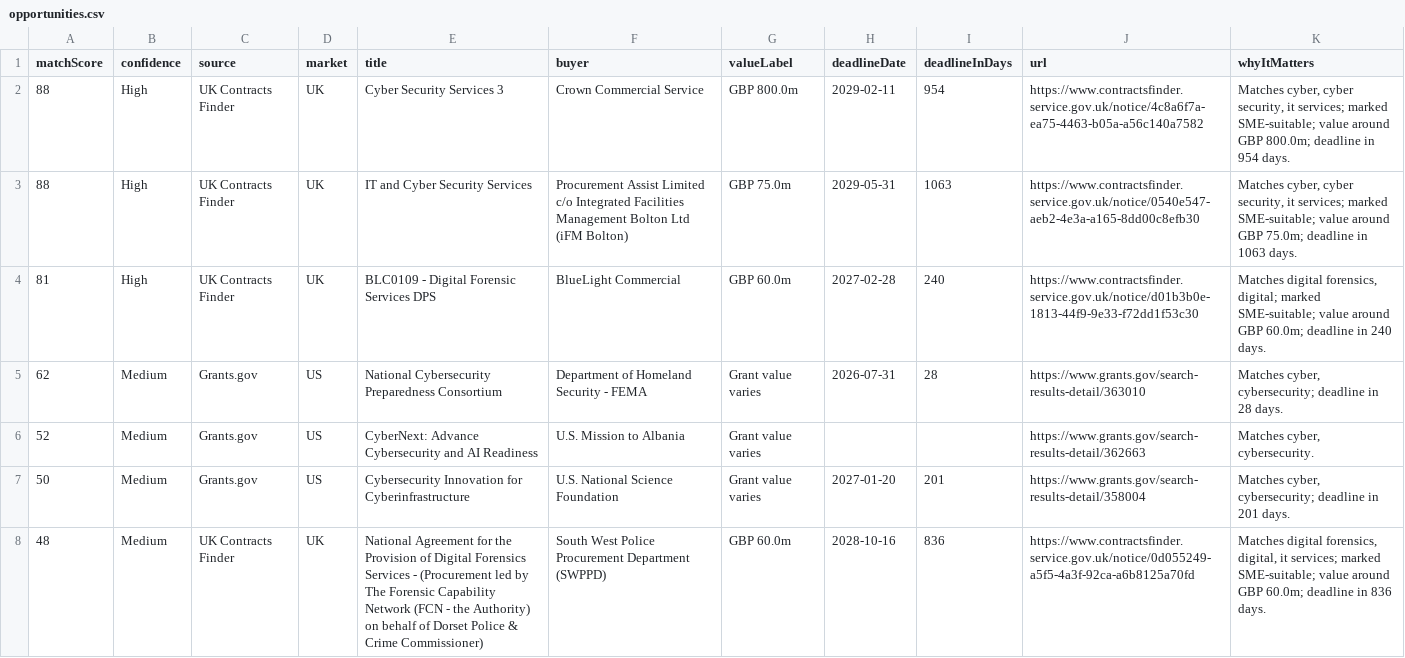
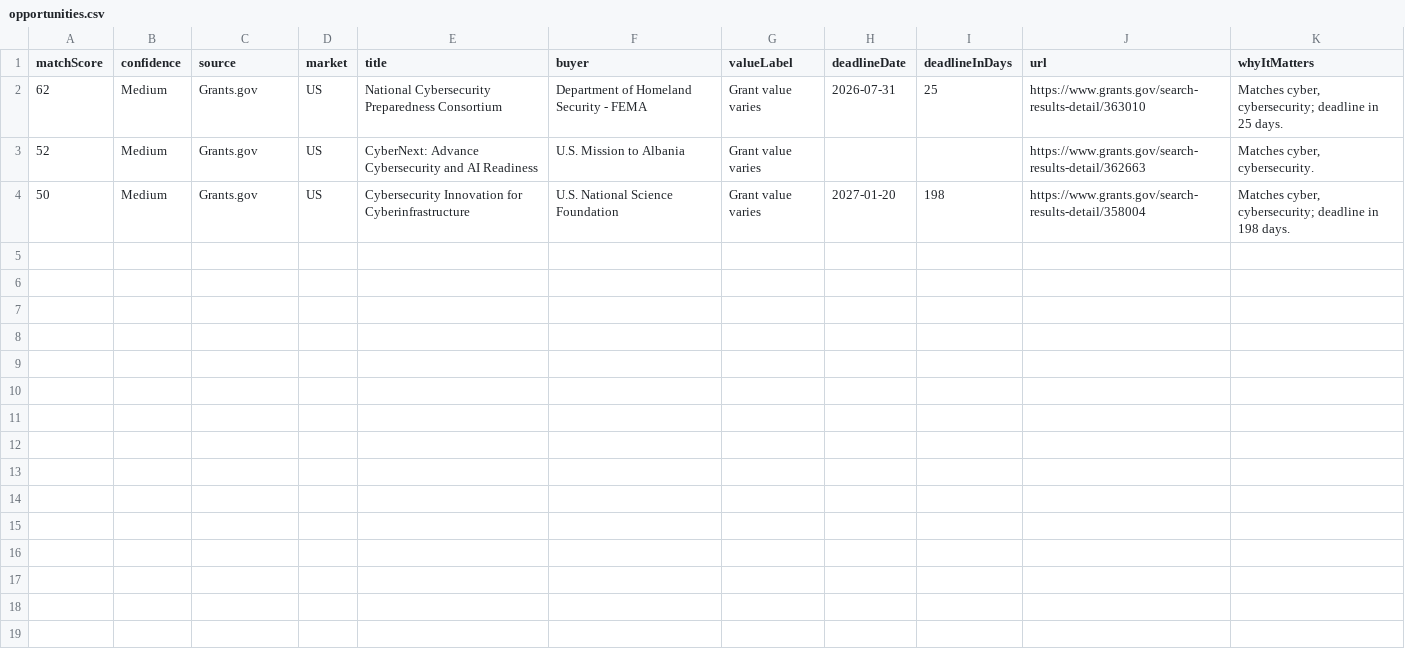
Before and after one commit to ShmGHub/cybertender-radar, a CSV file: docs/data/opportunities.csv, drawn as a sheet.

Commit message:
Refresh CyberTender Radar feed

```diff
--- a/docs/data/opportunities.csv
+++ b/docs/data/opportunities.csv
@@ -1,8 +1,4 @@
 matchScore,confidence,source,market,title,buyer,valueLabel,deadlineDate,deadlineInDays,url,whyItMatters
-88,High,UK Contracts Finder,UK,Cyber Security Services 3,Crown Commercial Service,GBP 800.0m,2029-02-11,954,https://www.contractsfinder.service.gov.uk/notice/4c8a6f7a-ea75-4463-b05a-a56c140a7582,"Matches cyber, cyber security, it services; marked SME-suitable; value around GBP 800.0m; deadline in 954 days."
-88,High,UK Contracts Finder,UK,IT and Cyber Security Services,Procurement Assist Limited c/o Integrated Facilities Management Bolton Ltd (iFM Bolton),GBP 75.0m,2029-05-31,1063,https://www.contractsfinder.service.gov.uk/notice/0540e547-aeb2-4e3a-a165-8dd00c8efb30,"Matches cyber, cyber security, it services; marked SME-suitable; value around GBP 75.0m; deadline in 1063 days."
-81,High,UK Contracts Finder,UK,BLC0109 - Digital Forensic Services DPS,BlueLight Commercial,GBP 60.0m,2027-02-28,240,https://www.contractsfinder.service.gov.uk/notice/d01b3b0e-1813-44f9-9e33-f72dd1f53c30,"Matches digital forensics, digital; marked SME-suitable; value around GBP 60.0m; deadline in 240 days."
-62,Medium,Grants.gov,US,National Cybersecurity Preparedness Consortium,Department of Homeland Security - FEMA,Grant value varies,2026-07-31,28,https://www.grants.gov/search-results-detail/363010,"Matches cyber, cybersecurity; deadline in 28 days."
+62,Medium,Grants.gov,US,National Cybersecurity Preparedness Consortium,Department of Homeland Security - FEMA,Grant value varies,2026-07-31,25,https://www.grants.gov/search-results-detail/363010,"Matches cyber, cybersecurity; deadline in 25 days."
 52,Medium,Grants.gov,US,CyberNext: Advance Cybersecurity and AI Readiness,U.S. Mission to Albania,Grant value varies,,,https://www.grants.gov/search-results-detail/362663,"Matches cyber, cybersecurity."
-50,Medium,Grants.gov,US,Cybersecurity Innovation for Cyberinfrastructure,U.S. National Science Foundation,Grant value varies,2027-01-20,201,https://www.grants.gov/search-results-detail/358004,"Matches cyber, cybersecurity; deadline in 201 days."
-48,Medium,UK Contracts Finder,UK,National Agreement for the Provision of Digital Forensics Services - (Procurement led by The Forensic Capability Network (FCN - the Authority) on behalf of Dorset Police & Crime Commissioner),South West Police Procurement Department (SWPPD),GBP 60.0m,2028-10-16,836,https://www.contractsfinder.service.gov.uk/notice/0d055249-a5f5-4a3f-92ca-a6b8125a70fd,"Matches digital forensics, digital, it services; marked SME-suitable; value around GBP 60.0m; deadline in 836 days."
+50,Medium,Grants.gov,US,Cybersecurity Innovation for Cyberinfrastructure,U.S. National Science Foundation,Grant value varies,2027-01-20,198,https://www.grants.gov/search-results-detail/358004,"Matches cyber, cybersecurity; deadline in 198 days."
```
Also changed, not shown: 10 other files.
